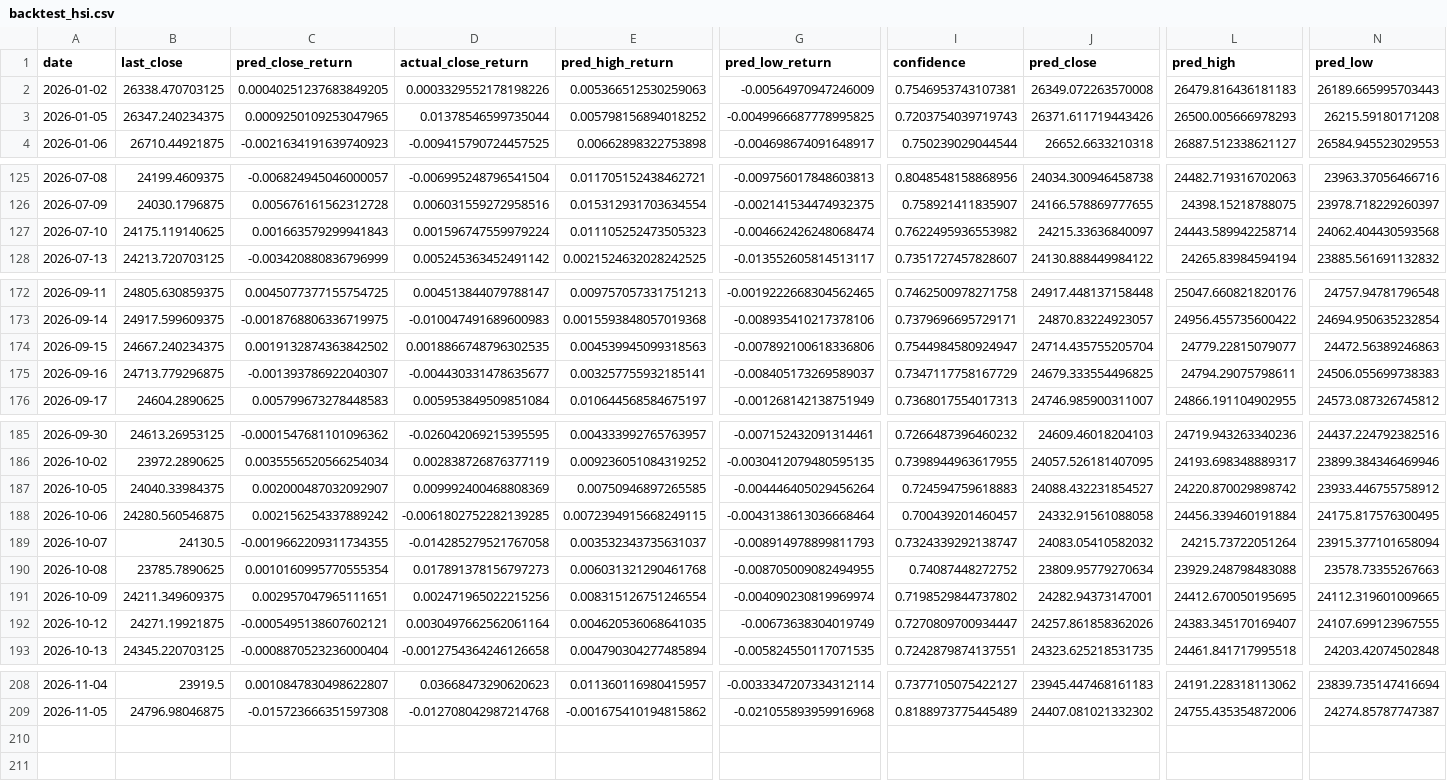
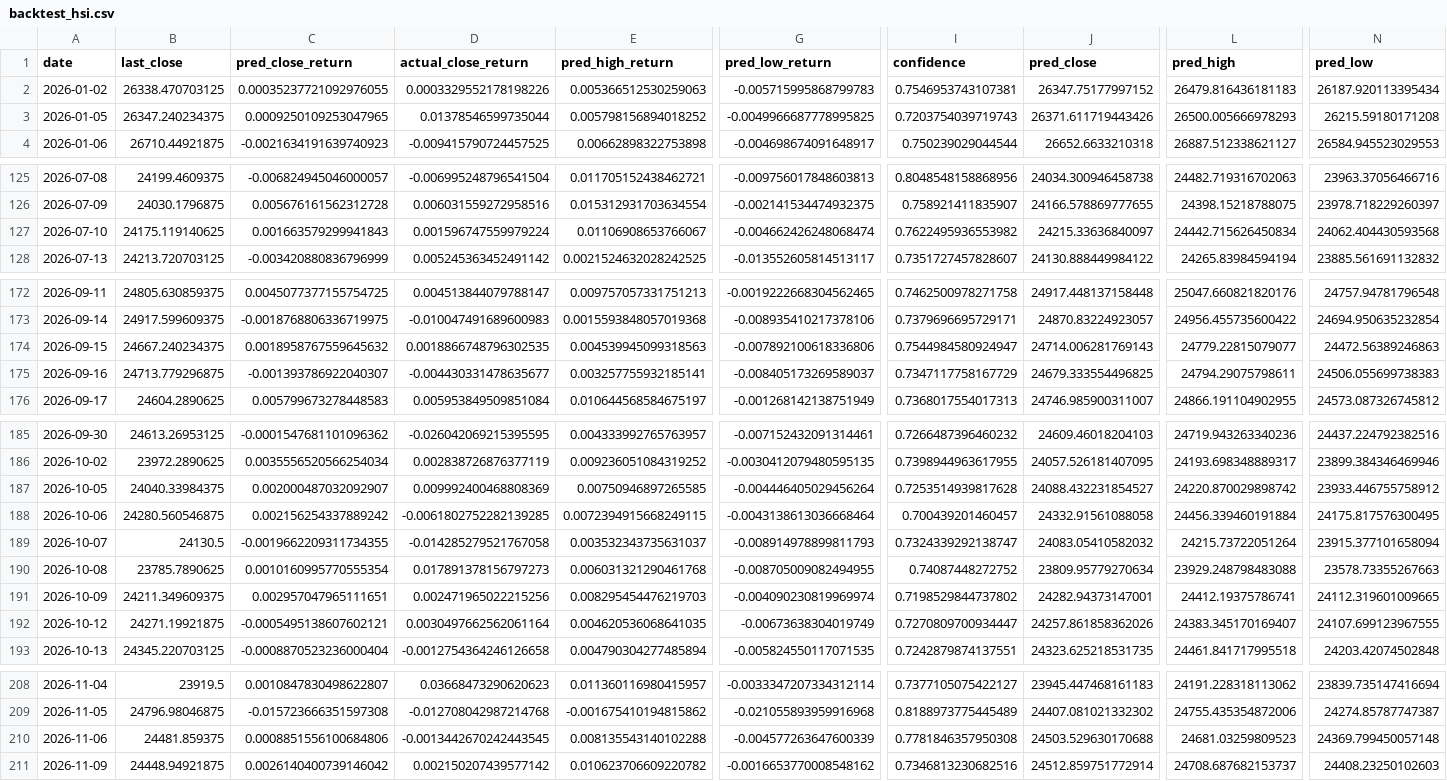
Before and after one commit to curvehen/H.S.I.P, a CSV file: predictions/backtest_hsi.csv, drawn as a sheet; only a part is shown, gaps mark what is left out; rows hold the shown columns only; the diff covers the shown part only; the diff names each change by its address in the sheet, - before the commit and + after, or states it on an @@ line.

```diff
--- a/predictions/backtest_hsi.csv
+++ b/predictions/backtest_hsi.csv
-C2 (pred_close_return): 0.00040251237683849205
+C2 (pred_close_return): 0.00035237721092976055
-G2 (pred_low_return): -0.00564970947246009
+G2 (pred_low_return): -0.005715995868799783
-J2 (pred_close): 26349.072263570008
+J2 (pred_close): 26347.75177997152
-N2 (pred_low): 26189.665995703443
+N2 (pred_low): 26187.920113395434
-E127 (pred_high_return): 0.011105252473505323
+E127 (pred_high_return): 0.01106908653766067
-L127 (pred_high): 24443.589942258714
+L127 (pred_high): 24442.715626450834
-C174 (pred_close_return): 0.0019132874363842502
+C174 (pred_close_return): 0.0018958767559645632
-J174 (pred_close): 24714.435755205704
+J174 (pred_close): 24714.006281769143
-I187 (confidence): 0.724594759618883
+I187 (confidence): 0.7253514939817628
-E191 (pred_high_return): 0.008315126751246554
+E191 (pred_high_return): 0.008295454476219703
-L191 (pred_high): 24412.670050195695
+L191 (pred_high): 24412.19375786741
+row 210: 2026-11-06 | 24481.859375 | 0.0008851556100684806 | -0.0013442670242443545 | 0.008135543140102288 | -0.004577263647600339 | 0.7781846357950308 | 24503.529630170688 | 24681.03259809523 | 24369.799450057148
+row 211: 2026-11-09 | 24448.94921875 | 0.0026140400739146042 | 0.002150207439577142 | 0.010623706609220782 | -0.0016653770008548162 | 0.7346813230682516 | 24512.859751772914 | 24708.687682153737 | 24408.23250102603
```
Also changed, not shown: 3 edited cells elsewhere in this file, data/0005_HK_last_good.csv, data/0016_HK_last_good.csv, 31 other files.
